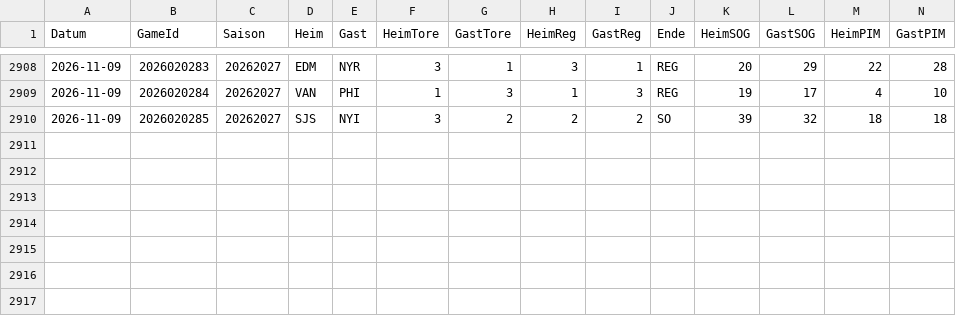
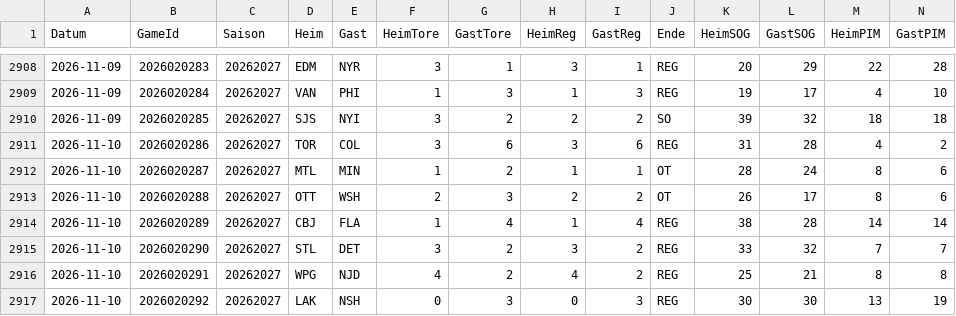
Before and after one commit to gobitodic0007-hash/Wettmodell, a CSV file: daten/nhl-spiele.csv, drawn as a sheet; only a part is shown, gaps mark what is left out; rows hold the shown columns only; the diff names each change by its address in the sheet, - before the commit and + after, or states it on an @@ line.

```diff
--- a/daten/nhl-spiele.csv
+++ b/daten/nhl-spiele.csv
+row 2911: 2026-11-10 | 2026020286 | 20262027 | TOR | COL | 3 | 6 | 3 | 6 | REG | 31 | 28 | 4 | 2
+row 2912: 2026-11-10 | 2026020287 | 20262027 | MTL | MIN | 1 | 2 | 1 | 1 | OT | 28 | 24 | 8 | 6
+row 2913: 2026-11-10 | 2026020288 | 20262027 | OTT | WSH | 2 | 3 | 2 | 2 | OT | 26 | 17 | 8 | 6
+row 2914: 2026-11-10 | 2026020289 | 20262027 | CBJ | FLA | 1 | 4 | 1 | 4 | REG | 38 | 28 | 14 | 14
+row 2915: 2026-11-10 | 2026020290 | 20262027 | STL | DET | 3 | 2 | 3 | 2 | REG | 33 | 32 | 7 | 7
+row 2916: 2026-11-10 | 2026020291 | 20262027 | WPG | NJD | 4 | 2 | 4 | 2 | REG | 25 | 21 | 8 | 8
+row 2917: 2026-11-10 | 2026020292 | 20262027 | LAK | NSH | 0 | 3 | 0 | 3 | REG | 30 | 30 | 13 | 19
```
Also changed, not shown: daten/nfl-linien.csv, daten/nfl-spiele.csv, 3 other files.
